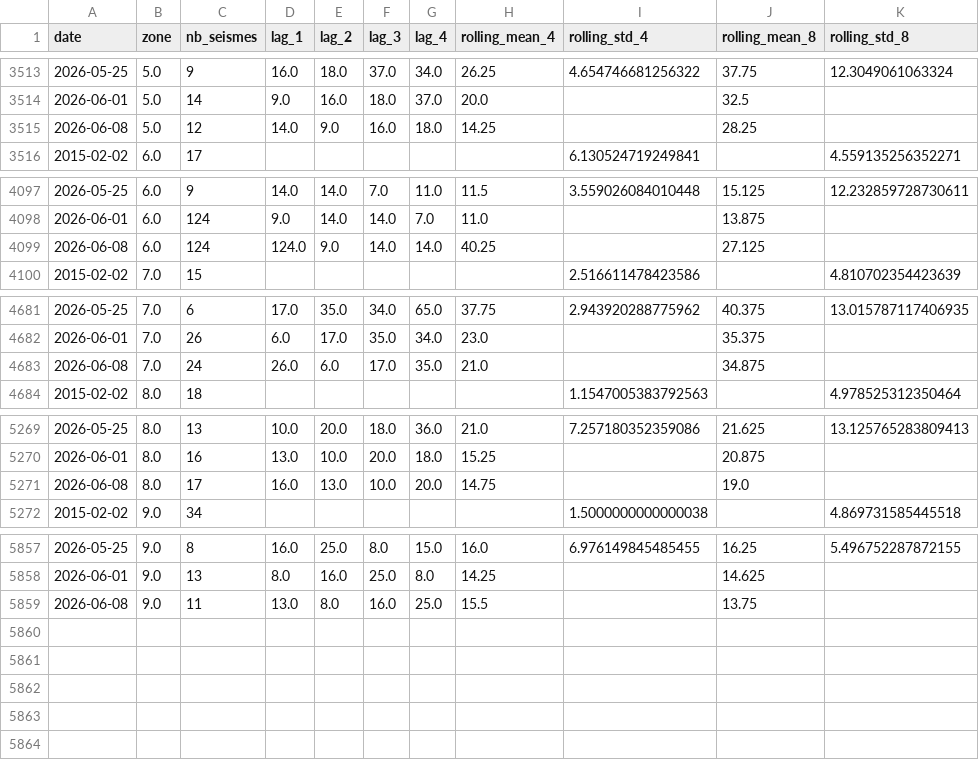
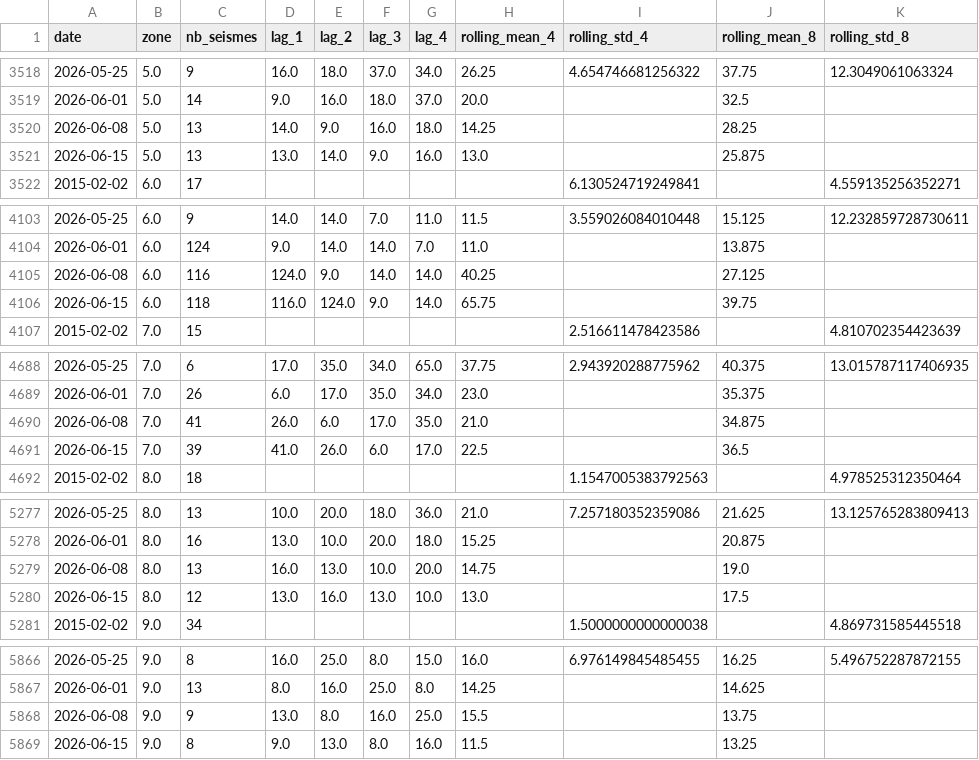
Before and after one commit to khadijazaafa/projet_ML_ISKA, a CSV file: data/zone_history.csv, drawn as a sheet; only a part is shown, gaps mark what is left out; the diff covers the shown part only.

```diff
--- a/data/zone_history.csv
+++ b/data/zone_history.csv
@@ -3514,3 +3519,4 @@ date,zone,nb_seismes,lag_1,lag_2,lag_3,lag_4,rolling_mean_4,rolling_std_4,rollin
 2026-06-01,5.0,14,9.0,16.0,18.0,37.0,20.0,,32.5,
-2026-06-08,5.0,12,14.0,9.0,16.0,18.0,14.25,,28.25,
+2026-06-08,5.0,13,14.0,9.0,16.0,18.0,14.25,,28.25,
+2026-06-15,5.0,13,13.0,14.0,9.0,16.0,13.0,,25.875,
 2015-02-02,6.0,17,,,,,,6.130524719249841,,4.559135256352271
@@ -4098,3 +4104,4 @@ date,zone,nb_seismes,lag_1,lag_2,lag_3,lag_4,rolling_mean_4,rolling_std_4,rollin
 2026-06-01,6.0,124,9.0,14.0,14.0,7.0,11.0,,13.875,
-2026-06-08,6.0,124,124.0,9.0,14.0,14.0,40.25,,27.125,
+2026-06-08,6.0,116,124.0,9.0,14.0,14.0,40.25,,27.125,
+2026-06-15,6.0,118,116.0,124.0,9.0,14.0,65.75,,39.75,
 2015-02-02,7.0,15,,,,,,2.516611478423586,,4.810702354423639
@@ -4682,3 +4689,4 @@ date,zone,nb_seismes,lag_1,lag_2,lag_3,lag_4,rolling_mean_4,rolling_std_4,rollin
 2026-06-01,7.0,26,6.0,17.0,35.0,34.0,23.0,,35.375,
-2026-06-08,7.0,24,26.0,6.0,17.0,35.0,21.0,,34.875,
+2026-06-08,7.0,41,26.0,6.0,17.0,35.0,21.0,,34.875,
+2026-06-15,7.0,39,41.0,26.0,6.0,17.0,22.5,,36.5,
 2015-02-02,8.0,18,,,,,,1.1547005383792563,,4.978525312350464
@@ -5270,3 +5278,4 @@ date,zone,nb_seismes,lag_1,lag_2,lag_3,lag_4,rolling_mean_4,rolling_std_4,rollin
 2026-06-01,8.0,16,13.0,10.0,20.0,18.0,15.25,,20.875,
-2026-06-08,8.0,17,16.0,13.0,10.0,20.0,14.75,,19.0,
+2026-06-08,8.0,13,16.0,13.0,10.0,20.0,14.75,,19.0,
+2026-06-15,8.0,12,13.0,16.0,13.0,10.0,13.0,,17.5,
 2015-02-02,9.0,34,,,,,,1.5000000000000038,,4.869731585445518
@@ -5858,2 +5867,3 @@ date,zone,nb_seismes,lag_1,lag_2,lag_3,lag_4,rolling_mean_4,rolling_std_4,rollin
 2026-06-01,9.0,13,8.0,16.0,25.0,8.0,14.25,,14.625,
-2026-06-08,9.0,11,13.0,8.0,16.0,25.0,15.5,,13.75,
+2026-06-08,9.0,9,13.0,8.0,16.0,25.0,15.5,,13.75,
+2026-06-15,9.0,8,9.0,13.0,8.0,16.0,11.5,,13.25,
```
Also changed, not shown: 5 added rows and 5 edited cells elsewhere in this file, data/training_history.csv, data/weekly_history.csv, 42 other files.
